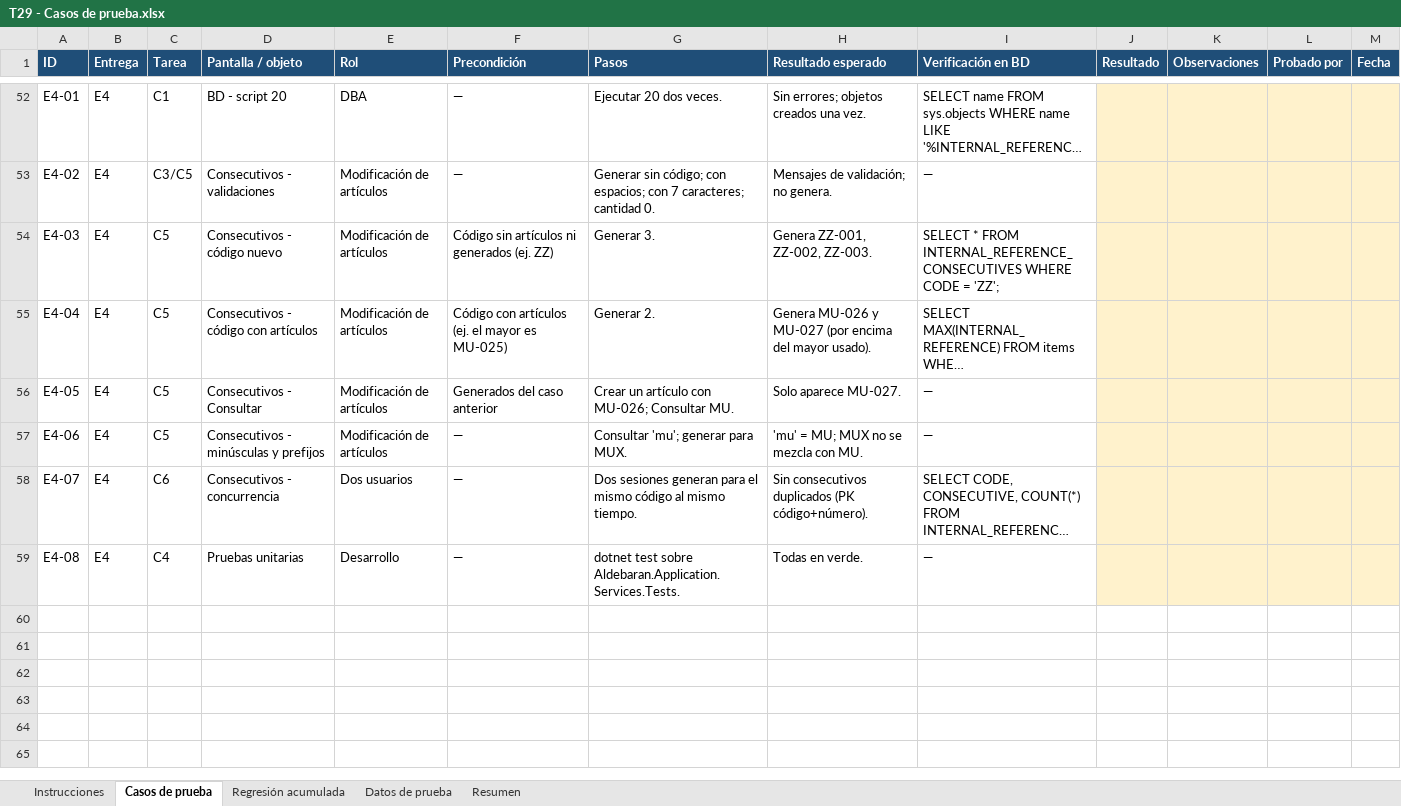
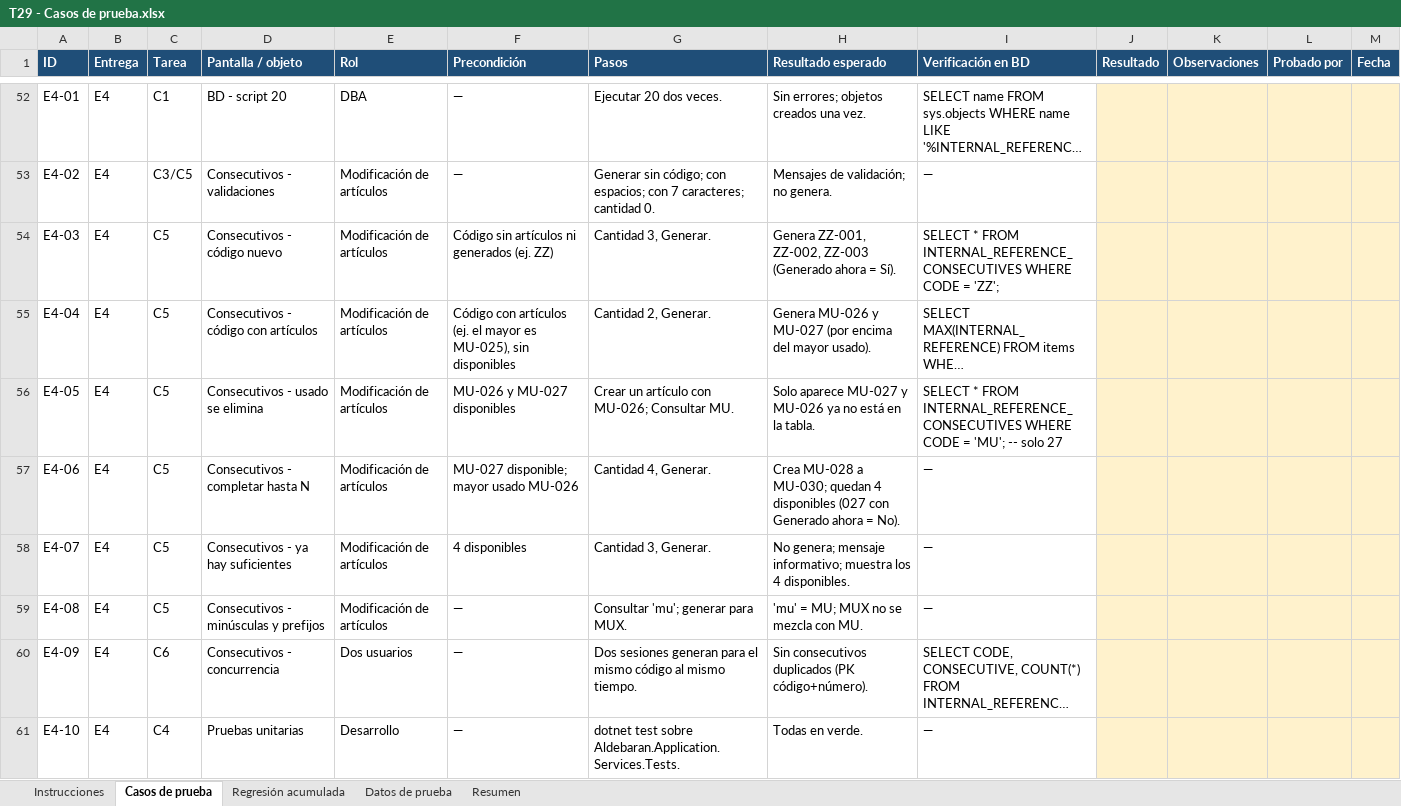
Before and after one commit to ardc2440/AldebaranWEB, an Excel workbook: documentos/2026-10-20 RQM Complemento de Modúlo de consulta de logs/T29 - Casos de prueba.xlsx, sheet Casos de prueba, drawn as a sheet; only a part is shown, gaps mark what is left out; long unchanged cells end in …; values as stored, in another font and other column widths than the file's, no borders; charts and pictures and conditional formats not drawn; addresses are those after the commit; the diff names each change by its address in the sheet, - before the commit and + after, or states it on an @@ line.

```diff
--- a/documentos/2026-10-20 RQM Complemento de Modúlo de consulta de logs/T29 - Casos de prueba.xlsx (sheet Casos de prueba)
+++ b/documentos/2026-10-20 RQM Complemento de Modúlo de consulta de logs/T29 - Casos de prueba.xlsx (sheet Casos de prueba)
-G54 (Pasos): Generar 3.
+G54 (Pasos): Cantidad 3, Generar.
-H54 (Resultado esperado): Genera ZZ-001, ZZ-002, ZZ-003.
+H54 (Resultado esperado): Genera ZZ-001, ZZ-002, ZZ-003 (Generado ahora = Sí).
-F55 (Precondición): …mayor es MU-025)
+F55 (Precondición): …mayor es MU-025), sin disponibles
-G55 (Pasos): Generar 2.
+G55 (Pasos): Cantidad 2, Generar.
-D56 (Pantalla / objeto): Consecutivos - Consultar
+D56 (Pantalla / objeto): Consecutivos - usado se elimina
-F56 (Precondición): Generados del caso anterior
+F56 (Precondición): MU-026 y MU-027 disponibles
-H56 (Resultado esperado): Solo aparece MU-027.
+H56 (Resultado esperado): Solo aparece MU-027 y MU-026 ya no está en la tabla.
-I56 (Verificación en BD): —
+I56 (Verificación en BD): SELECT * FROM INTERNAL_REFERENCE_CONSECUTIVES WHERE CODE = 'MU'; -- solo 27
-D57 (Pantalla / objeto): Consecutivos - minúsculas y prefijos
+D57 (Pantalla / objeto): Consecutivos - completar hasta N
-F57 (Precondición): —
+F57 (Precondición): MU-027 disponible; mayor usado MU-026
-G57 (Pasos): Consultar 'mu'; generar para MUX.
+G57 (Pasos): Cantidad 4, Generar.
-H57 (Resultado esperado): 'mu' = MU; MUX no se mezcla con MU.
+H57 (Resultado esperado): Crea MU-028 a MU-030; quedan 4 disponibles (027 con Generado ahora = No).
+row 58: E4-07 | E4 | C5 | Consecutivos - ya hay suficientes | Modificación de artículos | 4 disponibles | Cantidad 3, Generar. | No genera; mensaje informativo; muestra los 4 disponibles. | —
+row 59: E4-08 | E4 | C5 | Consecutivos - minúsculas y prefijos | Modificación de artículos | — | Consultar 'mu'; generar para MUX. | 'mu' = MU; MUX no se mezcla con MU. | —
-A60 (ID): E4-07
+A60 (ID): E4-09
-A61 (ID): E4-08
+A61 (ID): E4-10
```
Also changed, not shown: sheet Resumen, formulas that keep their value, 14 other files.
